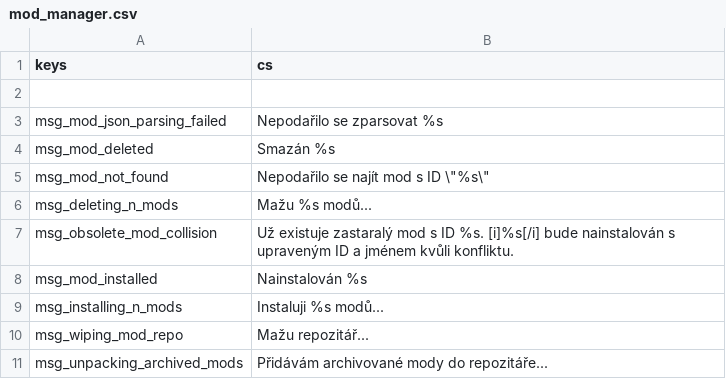
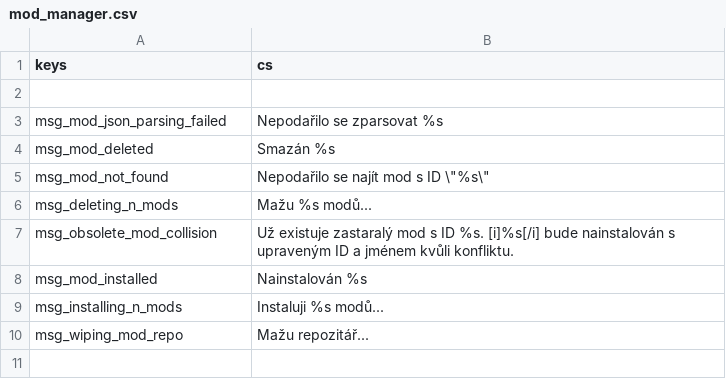
Before and after one commit to Hihahahalol/Catapult_Dabdoob, a CSV file: text/cs/mod_manager.csv, drawn as a sheet; the diff names each change by its address in the sheet, - before the commit and + after, or states it on an @@ line.

```diff
--- a/text/cs/mod_manager.csv
+++ b/text/cs/mod_manager.csv
-row 11: msg_unpacking_archived_mods | Přidávám archivované mody do repozitáře...
```
Also changed, not shown: text/ko/mod_manager.csv, text/pl/mod_manager.csv, 28 other files.
